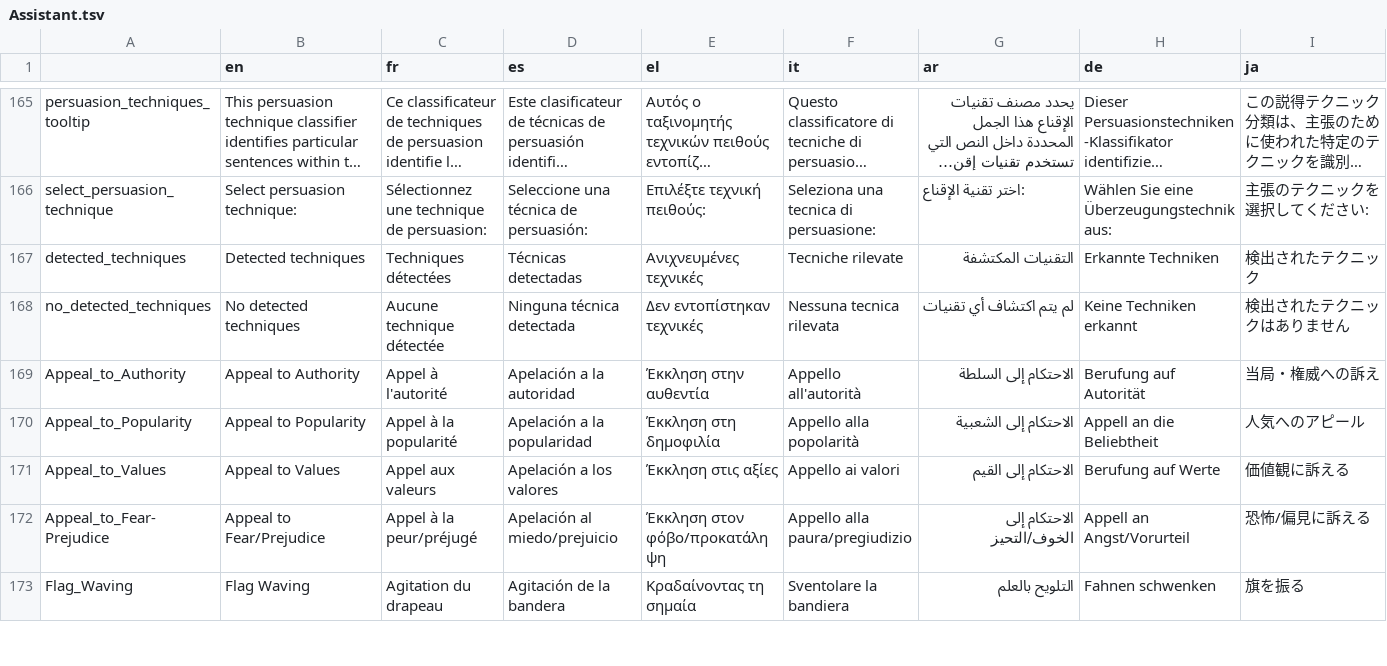
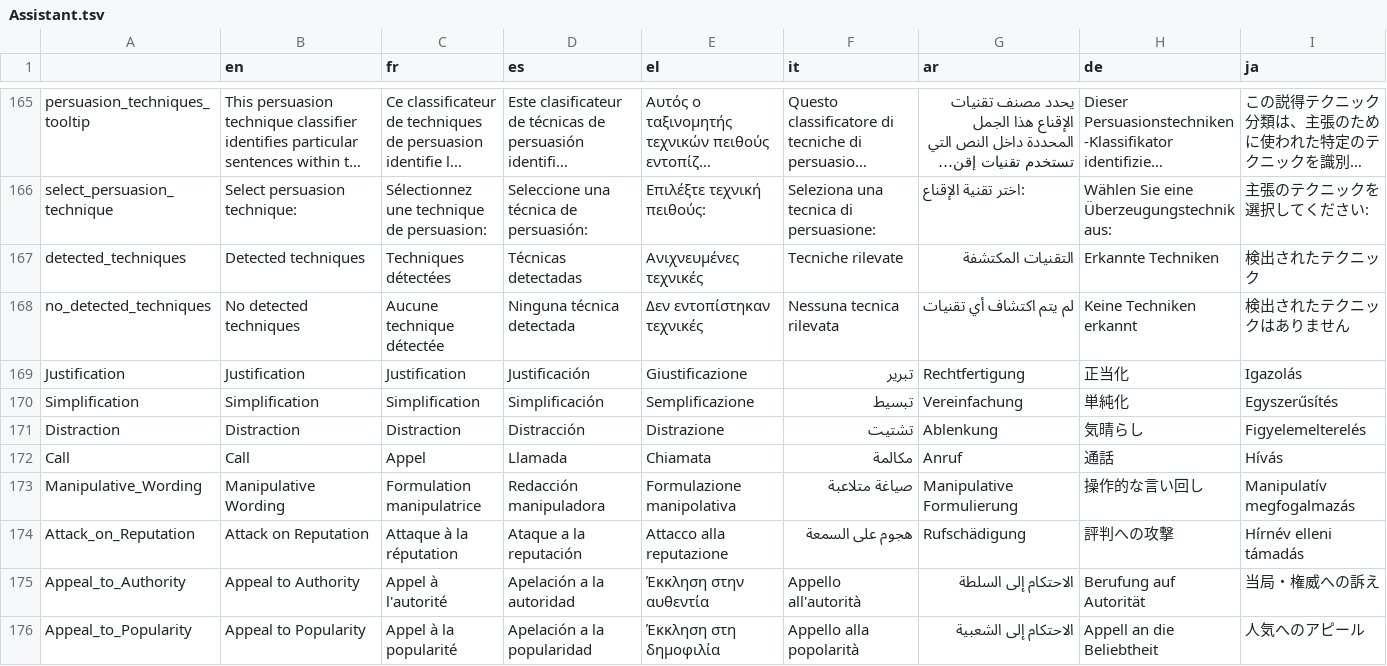
Before and after one commit to AFP-Medialab/InVID-Translations, a TSV file: components/NavItems/tools/Assistant.tsv, drawn as a sheet; only a part is shown, gaps mark what is left out; the shorter side is filled out with more unchanged rows; long unchanged cells end in …; rows hold the shown columns only; the diff names each change by its address in the sheet, - before the commit and + after, or states it on an @@ line.

Commit message:
added persuasion technique categories

```diff
--- a/components/NavItems/tools/Assistant.tsv
+++ b/components/NavItems/tools/Assistant.tsv
+row 169: Justification | Justification | Justification | Justificación | Giustificazione | تبرير | Rechtfertigung | 正当化 | Igazolás
+row 170: Simplification | Simplification | Simplification | Simplificación | Semplificazione | تبسيط | Vereinfachung | 単純化 | Egyszerűsítés
+row 171: Distraction | Distraction | Distraction | Distracción | Distrazione | تشتيت | Ablenkung | 気晴らし | Figyelemelterelés
+row 172: Call | Call | Appel | Llamada | Chiamata | مكالمة | Anruf | 通話 | Hívás
+row 173: Manipulative_Wording | Manipulative Wording | Formulation manipulatrice | Redacción manipuladora | Formulazione manipolativa | صياغة متلاعبة | Manipulative Formulierung | 操作的な言い回し | Manipulatív megfogalmazás
+row 174: Attack_on_Reputation | Attack on Reputation | Attaque à la réputation | Ataque a la reputación | Attacco alla reputazione | هجوم على السمعة | Rufschädigung | 評判への攻撃 | Hírnév elleni támadás
```
